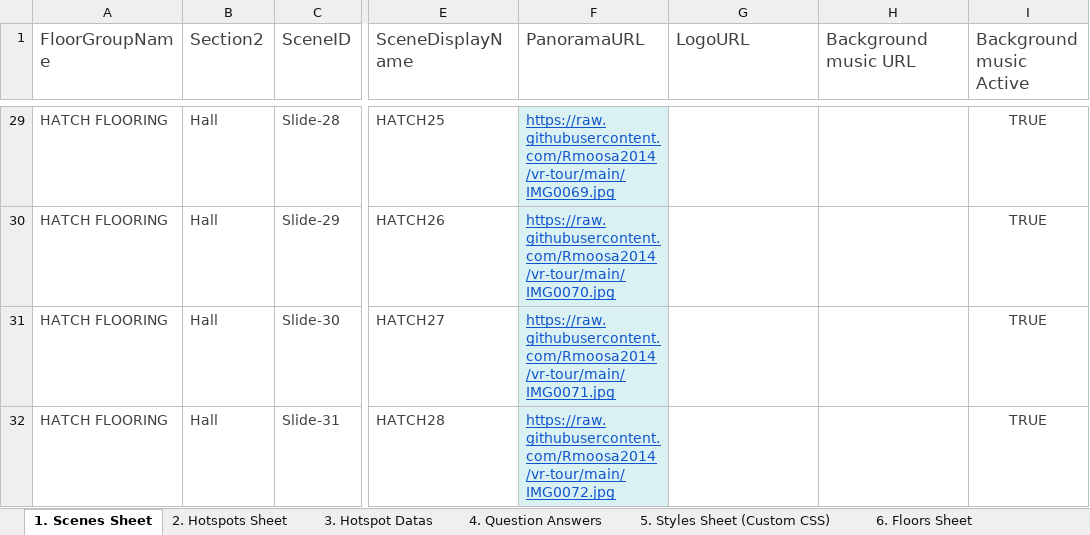
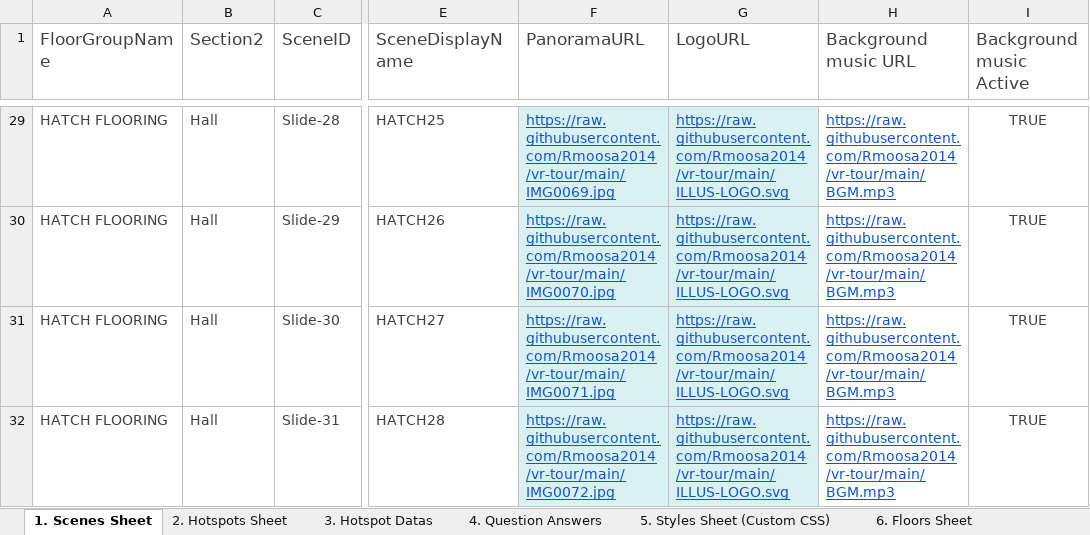
Before and after one commit to Rmoosa2014/vr-tour, an Excel workbook: 360MasterData.xlsx, sheet 1. Scenes Sheet, drawn as a sheet; only a part is shown, gaps mark what is left out; values as stored, in another font and other column widths than the file's, no borders; conditional formats and table styles not drawn; the diff covers the shown part only; the diff names each change by its address in the sheet, - before the commit and + after, or states it on an @@ line.

```diff
--- a/360MasterData.xlsx (sheet 1. Scenes Sheet)
+++ b/360MasterData.xlsx (sheet 1. Scenes Sheet)
-G29:G32 fill: none
+G29:G32 fill: #D9F1F3
-G29:G32 (LogoURL): (empty)
+G29:G32 (LogoURL): https://raw.githubusercontent.com/Rmoosa2014/vr-tour/main/ILLUS-LOGO.svg
-H29:H32 (Background music URL): (empty)
+H29:H32 (Background music URL): https://raw.githubusercontent.com/Rmoosa2014/vr-tour/main/BGM.mp3
```
Also changed, not shown: 31 edited cells and cell formats elsewhere in this sheet, sheet 2. Hotspots Sheet.
